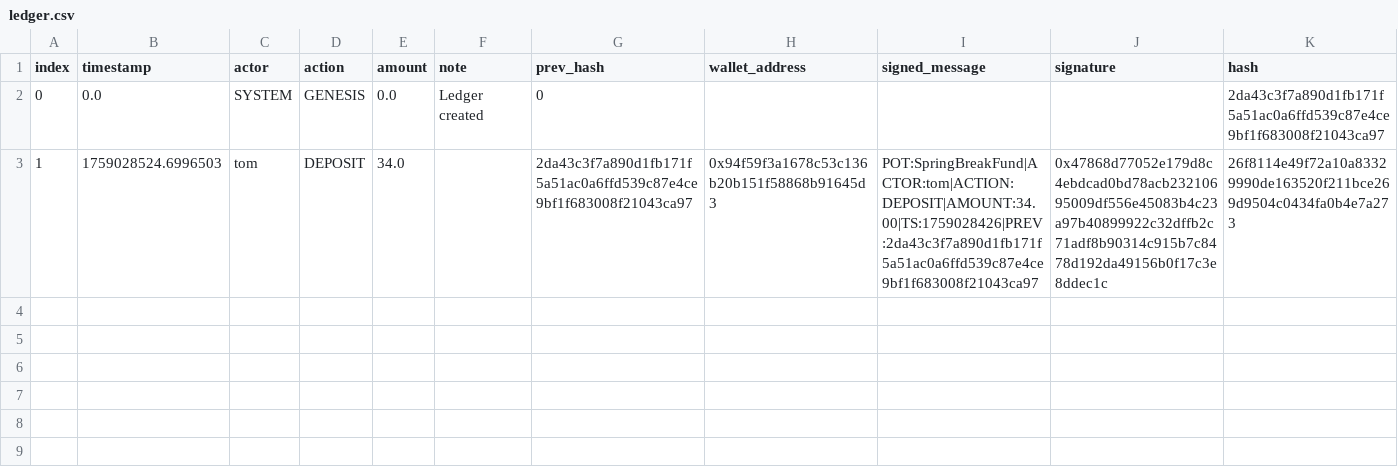
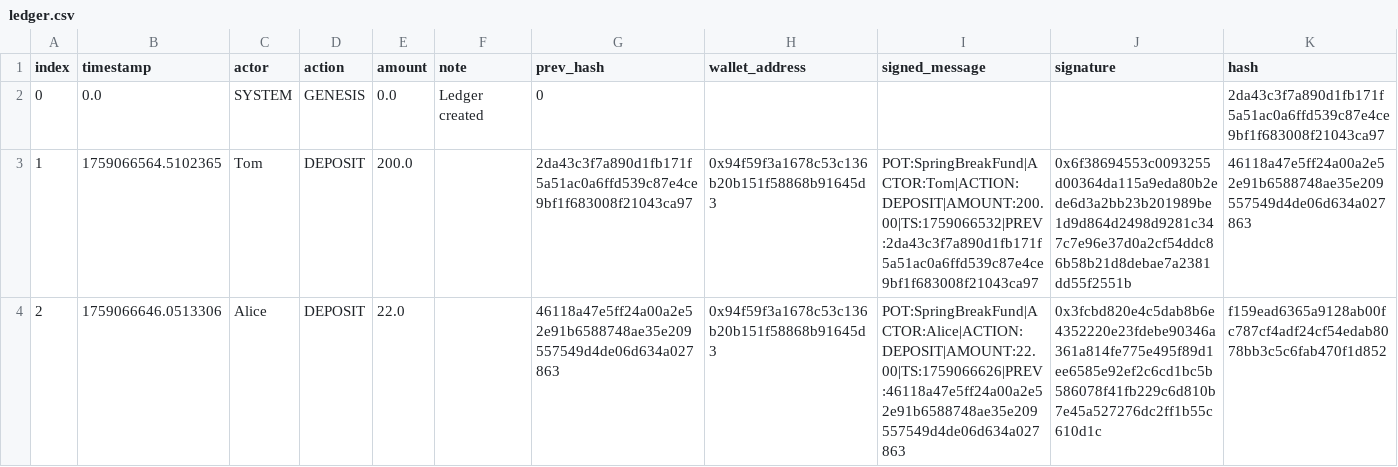
Before and after one commit to Forach/shellhacks-crypto-saving-pot-2025, a CSV file: data/ledger.csv, drawn as a sheet.

```diff
--- a/data/ledger.csv
+++ b/data/ledger.csv
@@ -2,2 +2,3 @@ index,timestamp,actor,action,amount,note,prev_hash,wallet_address,signed_message
 0,0.0,SYSTEM,GENESIS,0.0,Ledger created,0,,,,2da43c3f7a890d1fb171f5a51ac0a6ffd539c87e4ce9bf1f683008f21043ca97
-1,1759028524.6996503,tom,DEPOSIT,34.0,,2da43c3f7a890d1fb171f5a51ac0a6ffd539c87e4ce9bf1f683008f21043ca97,0x94f59f3a1678c53c136b20b151f58868b91645d3,POT:SpringBreakFund|ACTOR:tom|ACTION:DEPOSIT|AMOUNT:34.00|TS:1759028426|PREV:2da43c3f7a890d1fb171f5a51ac0a6ffd539c87e4ce9bf1f683008f21043ca97,0x47868d77052e179d8c4ebdcad0bd78acb23210695009df556e45083b4c23a97b40899922c32dffb2c71adf8b90314c915b7c8478d192da49156b0f17c3e8ddec1c,26f8114e49f72a10a83329990de163520f211bce269d9504c0434fa0b4e7a273
+1,1759066564.5102365,Tom,DEPOSIT,200.0,,2da43c3f7a890d1fb171f5a51ac0a6ffd539c87e4ce9bf1f683008f21043ca97,0x94f59f3a1678c53c136b20b151f58868b91645d3,POT:SpringBreakFund|ACTOR:Tom|ACTION:DEPOSIT|AMOUNT:200.00|TS:1759066532|PREV:2da43c3f7a890d1fb171f5a51ac0a6ffd539c87e4ce9bf1f683008f21043ca97,0x6f38694553c0093255d00364da115a9eda80b2ede6d3a2bb23b201989be1d9d864d2498d9281c347c7e96e37d0a2cf54ddc86b58b21d8debae7a2381dd55f2551b,46118a47e5ff24a00a2e52e91b6588748ae35e209557549d4de06d634a027863
+2,1759066646.0513306,Alice,DEPOSIT,22.0,,46118a47e5ff24a00a2e52e91b6588748ae35e209557549d4de06d634a027863,0x94f59f3a1678c53c136b20b151f58868b91645d3,POT:SpringBreakFund|ACTOR:Alice|ACTION:DEPOSIT|AMOUNT:22.00|TS:1759066626|PREV:46118a47e5ff24a00a2e52e91b6588748ae35e209557549d4de06d634a027863,0x3fcbd820e4c5dab8b6e4352220e23fdebe90346a361a814fe775e495f89d1ee6585e92ef2c6cd1bc5b586078f41fb229c6d810b7e45a527276dc2ff1b55c610d1c,f159ead6365a9128ab00fc787cf4adf24cf54edab8078bb3c5c6fab470f1d852
```
Also changed, not shown: 1 other file.
